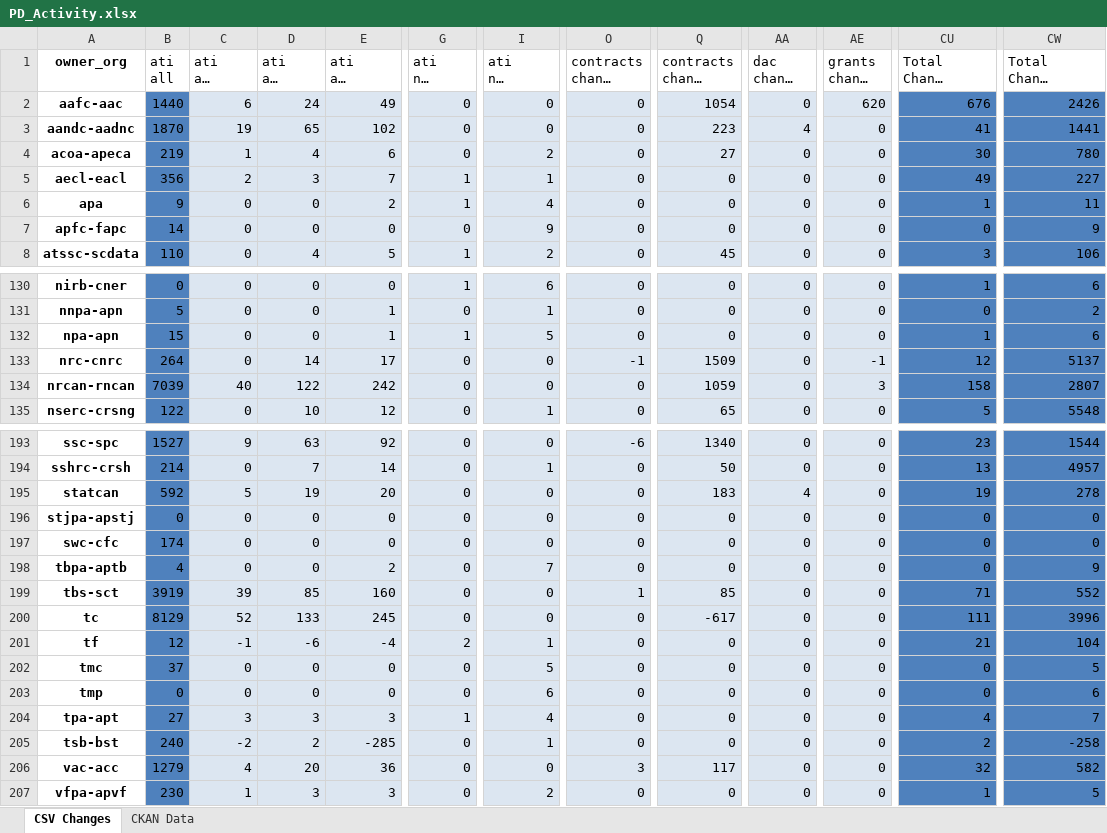
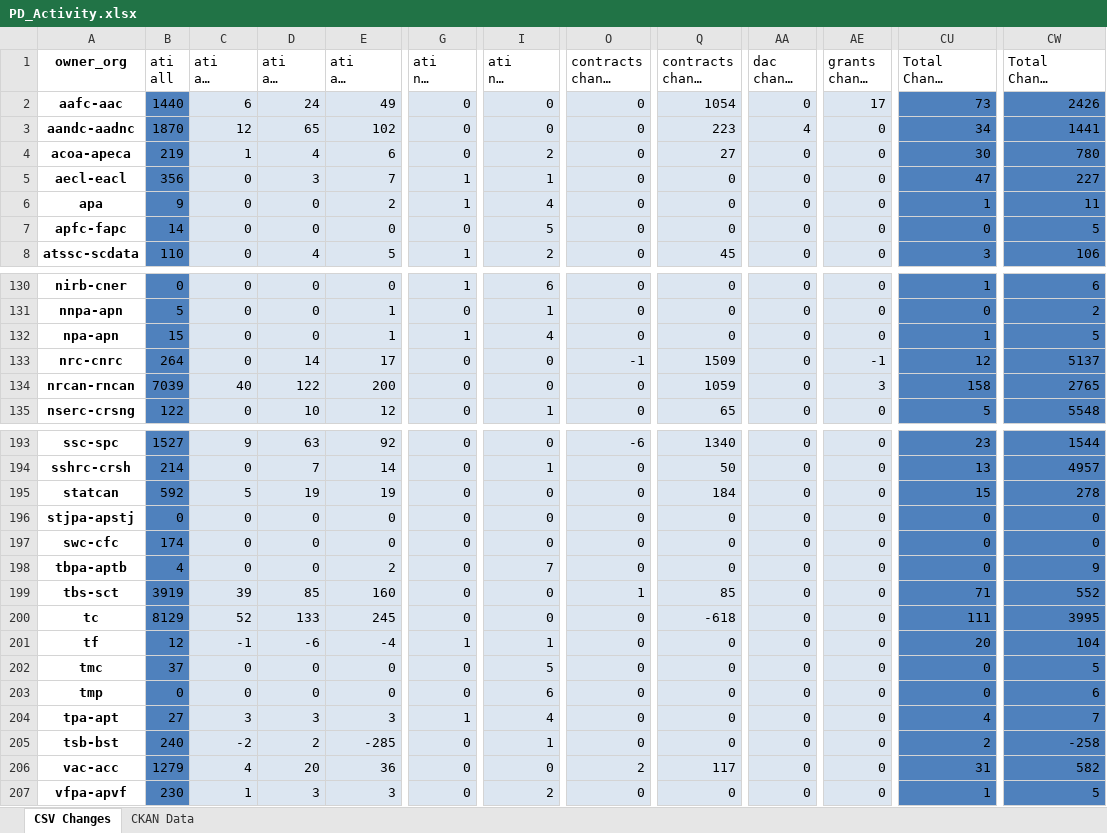
Before and after one commit to PatLittle/analytics-corporate-reporting, an Excel workbook: PD_CHANGES_RPT/PD_Activity.xlsx, sheet CSV Changes, drawn as a sheet; only a part is shown, gaps mark what is left out; long unchanged cells end in …; values as stored, in another font and other column widths than the file's, no borders; the diff covers the shown part only; the diff names each change by its address in the sheet, - before the commit and + after, or states it on an @@ line.

```diff
--- a/PD_CHANGES_RPT/PD_Activity.xlsx (sheet CSV Changes)
+++ b/PD_CHANGES_RPT/PD_Activity.xlsx (sheet CSV Changes)
-AE2 (grants change 30-days): 620
+AE2 (grants change 30-days): 17
-CU2 (Total Change 30-days): 676
+CU2 (Total Change 30-days): 73
-C3 (ati all change 30-days): 19
+C3 (ati all change 30-days): 12
-CU3 (Total Change 30-days): 41
+CU3 (Total Change 30-days): 34
-C5 (ati all change 30-days): 2
+C5 (ati all change 30-days): 0
-CU5 (Total Change 30-days): 49
+CU5 (Total Change 30-days): 47
-I7 (ati nil change 6-months): 9
+I7 (ati nil change 6-months): 5
-CW7 (Total Change 6-months): 9
+CW7 (Total Change 6-months): 5
-I132 (ati nil change 6-months): 5
+I132 (ati nil change 6-months): 4
-CW132 (Total Change 6-months): 6
+CW132 (Total Change 6-months): 5
-E134 (ati all change 6-months): 242
+E134 (ati all change 6-months): 200
-CW134 (Total Change 6-months): 2807
+CW134 (Total Change 6-months): 2765
-E195 (ati all change 6-months): 20
+E195 (ati all change 6-months): 19
-Q195 (contracts change 6-months): 183
+Q195 (contracts change 6-months): 184
-AA195 (dac change 30-days): 4
+AA195 (dac change 30-days): 0
-CU195 (Total Change 30-days): 19
+CU195 (Total Change 30-days): 15
-Q200 (contracts change 6-months): -617
+Q200 (contracts change 6-months): -618
-CW200 (Total Change 6-months): 3996
+CW200 (Total Change 6-months): 3995
-G201 (ati nil change 30-days): 2
+G201 (ati nil change 30-days): 1
-CU201 (Total Change 30-days): 21
+CU201 (Total Change 30-days): 20
-O206 (contracts change 30-days): 3
+O206 (contracts change 30-days): 2
-CU206 (Total Change 30-days): 32
+CU206 (Total Change 30-days): 31
```
Also changed, not shown: 54 edited cells elsewhere in this sheet, 1 other file.
